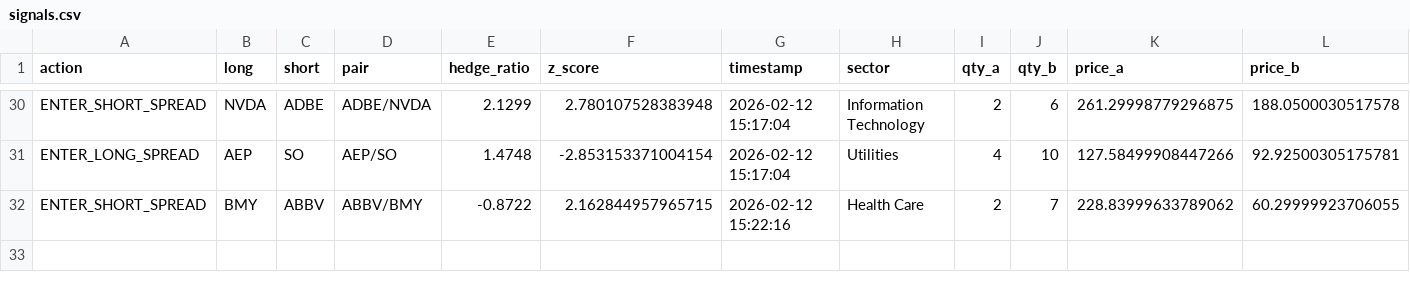
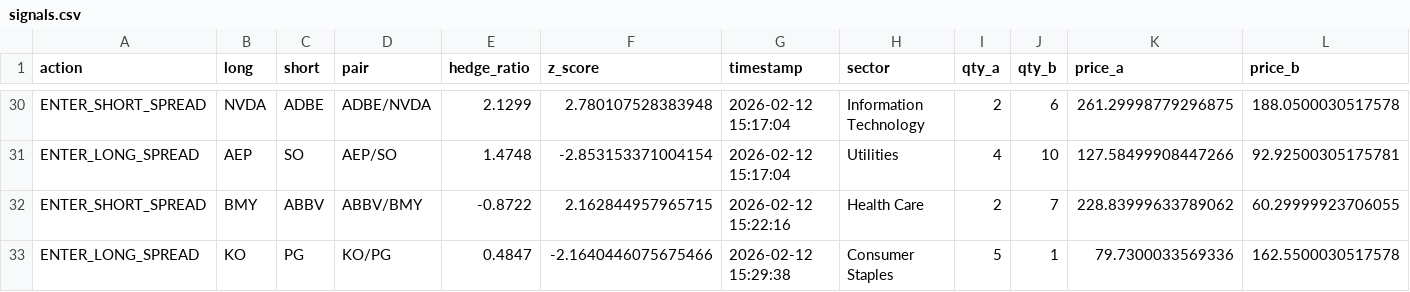
Before and after one commit to AidanJaghab/stat_arb, a CSV file: live_feed/signals.csv, drawn as a sheet; only a part is shown, gaps mark what is left out; rows hold the shown columns only; the diff names each change by its address in the sheet, - before the commit and + after, or states it on an @@ line.

Commit message:
trade actions tick #13 — 2026-02-12 15:29:38

```diff
--- a/live_feed/signals.csv
+++ b/live_feed/signals.csv
+row 33: ENTER_LONG_SPREAD | KO | PG | KO/PG | 0.4847 | -2.1640446075675466 | 2026-02-12 15:29:38 | Consumer Staples | 5 | 1 | 79.7300033569336 | 162.5500030517578
```
Also changed, not shown: live_feed/positions.csv, 1 other file.
